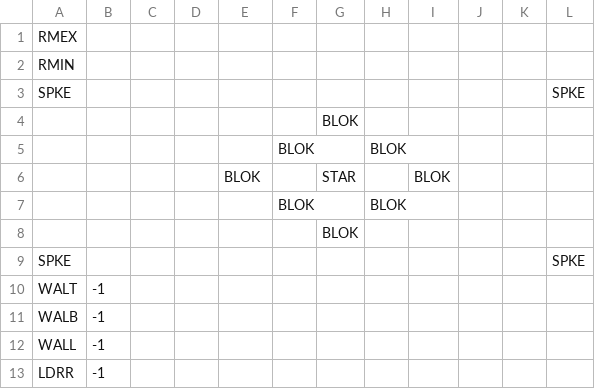
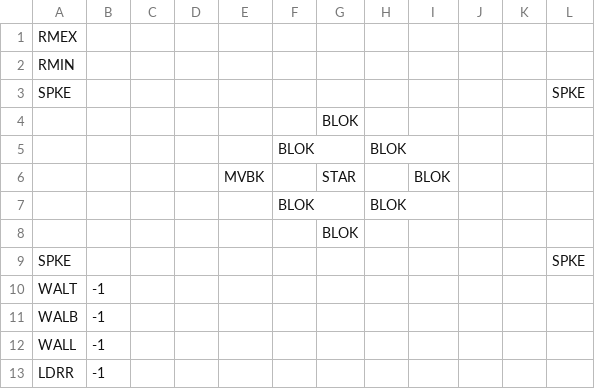
Before and after one commit to kylegessel/sprintfinity3902, a CSV file: Sprintfinity3902/Content/Rooms/Room17.csv, drawn as a sheet.

```diff
--- a/Sprintfinity3902/Content/Rooms/Room17.csv
+++ b/Sprintfinity3902/Content/Rooms/Room17.csv
@@ -5,3 +5,3 @@ SPKE, , , , , , , , , , ,SPKE
  , , , , ,BLOK, ,BLOK, , , ,
- , , , ,BLOK, ,STAR, ,BLOK, , ,
+ , , , ,MVBK, ,STAR, ,BLOK, , ,
  , , , , ,BLOK, ,BLOK, , , ,
```
Also changed, not shown: Sprintfinity3902/Content/Rooms/Room9.csv, 26 other files.
